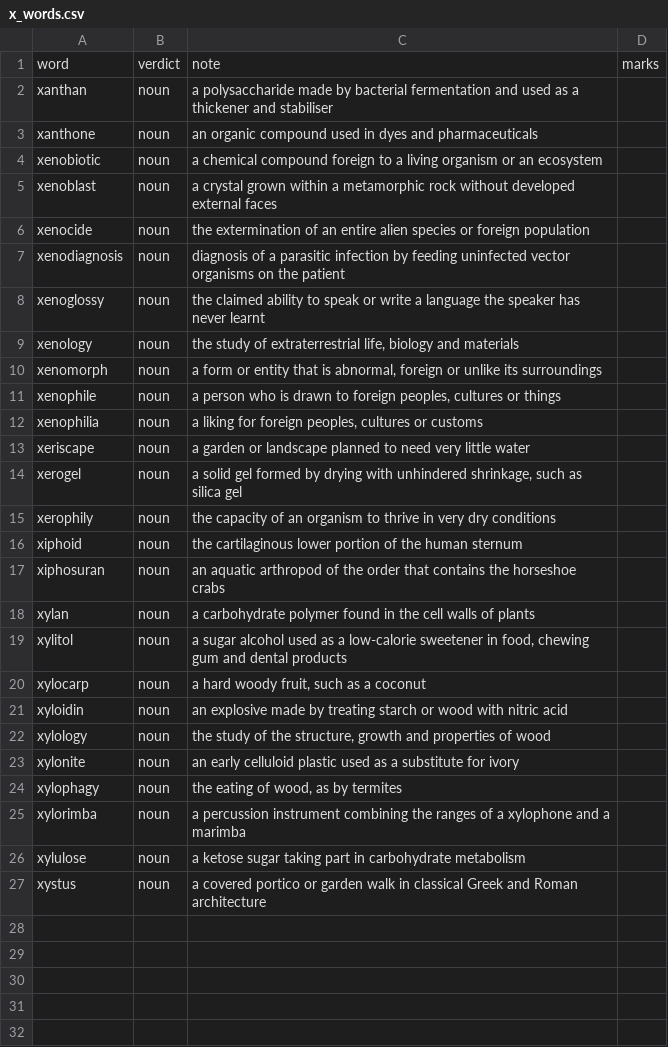
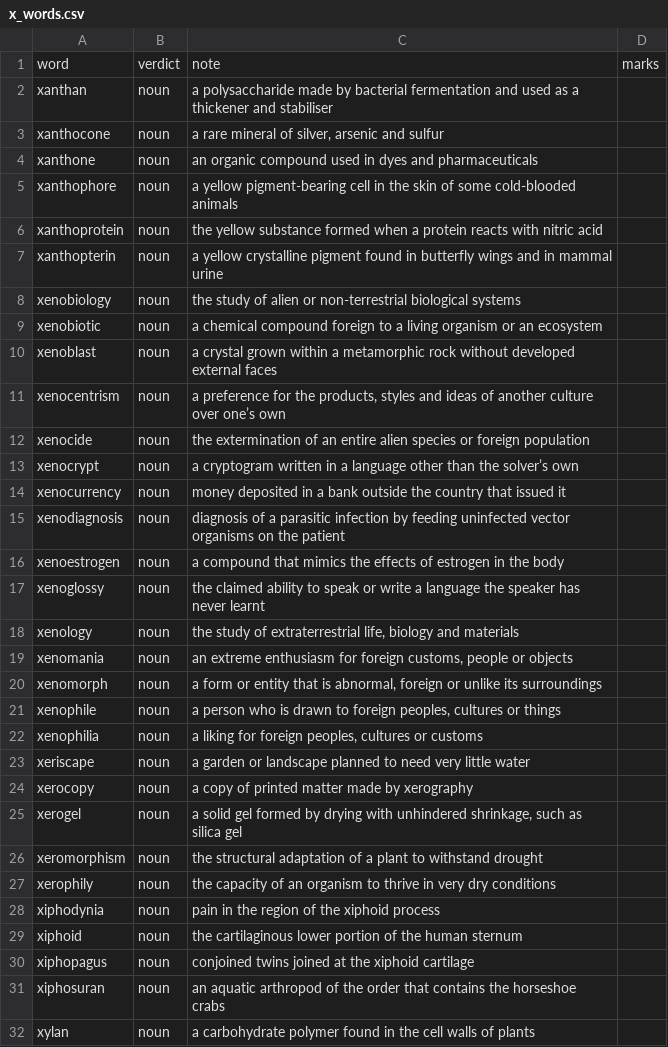
Before and after one commit to Alexander-68/english_nouns_dataset, a CSV file: reviews/domains/x_words.csv, drawn as a sheet; only a part is shown; the shorter side is filled out with more unchanged rows; the diff covers the shown part only; the diff names each change by its address in the sheet, - before the commit and + after, or states it on an @@ line.

Commit message:
data: 16 more x-initial nouns
xanthocone, xanthophore, xanthoprotein, xanthopterin, xenobiology,
xenocentrism, xenocrypt, xenocurrency, xenoestrogen, xenomania, xerocopy,
xeromorphism, xiphodynia, xiphopagus, xylographist, xylotomist.

Four more were proposed and left out because the dataset already has them and
they are already playable: xenotransplant, xerophile, xeroradiography,
xylophonist. domains/x_words.csv is now 42 rows, still awaiting a build.

```diff
--- a/reviews/domains/x_words.csv
+++ b/reviews/domains/x_words.csv
+row 3: xanthocone | noun | a rare mineral of silver, arsenic and sulfur
+row 5: xanthophore | noun | a yellow pigment-bearing cell in the skin of some cold-blooded animals
+row 6: xanthoprotein | noun | the yellow substance formed when a protein reacts with nitric acid
+row 7: xanthopterin | noun | a yellow crystalline pigment found in butterfly wings and in mammal urine
+row 8: xenobiology | noun | the study of alien or non-terrestrial biological systems
+row 11: xenocentrism | noun | a preference for the products, styles and ideas of another culture over one’s own
+row 13: xenocrypt | noun | a cryptogram written in a language other than the solver’s own
+row 14: xenocurrency | noun | money deposited in a bank outside the country that issued it
+row 16: xenoestrogen | noun | a compound that mimics the effects of estrogen in the body
+row 19: xenomania | noun | an extreme enthusiasm for foreign customs, people or objects
+row 24: xerocopy | noun | a copy of printed matter made by xerography
+row 26: xeromorphism | noun | the structural adaptation of a plant to withstand drought
+row 28: xiphodynia | noun | pain in the region of the xiphoid process
+row 30: xiphopagus | noun | conjoined twins joined at the xiphoid cartilage
```
Also changed, not shown: 2 added rows elsewhere in this file, reviews/manual_reviews.csv, 1 other file.
